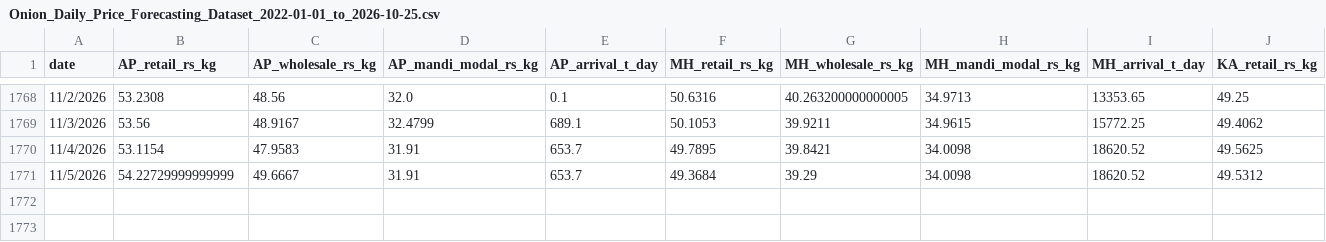
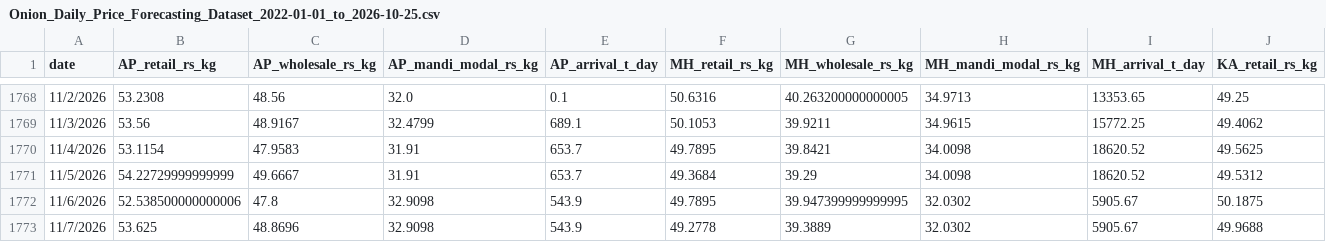
Before and after one commit to onion-forecasting-team/Onion-Forecasting-Intelligence-Agent, a CSV file: data/Onion_Daily_Price_Forecasting_Dataset_2022-01-01_to_2026-10-25.csv, drawn as a sheet; only a part is shown, gaps mark what is left out; rows hold the shown columns only; the diff names each change by its address in the sheet, - before the commit and + after, or states it on an @@ line.

```diff
--- a/data/Onion_Daily_Price_Forecasting_Dataset_2022-01-01_to_2026-10-25.csv
+++ b/data/Onion_Daily_Price_Forecasting_Dataset_2022-01-01_to_2026-10-25.csv
+row 1772: 11/6/2026 | 52.538500000000006 | 47.8 | 32.9098 | 543.9 | 49.7895 | 39.947399999999995 | 32.0302 | 5905.67 | 50.1875
+row 1773: 11/7/2026 | 53.625 | 48.8696 | 32.9098 | 543.9 | 49.2778 | 39.3889 | 32.0302 | 5905.67 | 49.9688
```
Also changed, not shown: 7 other files.
